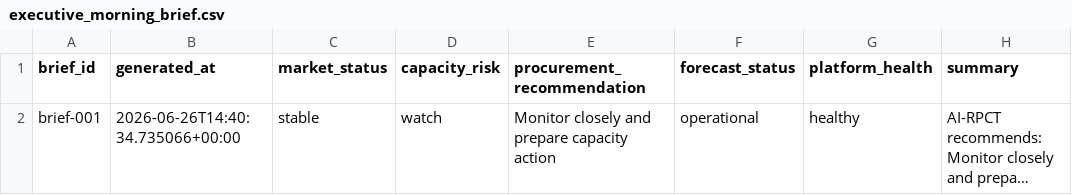
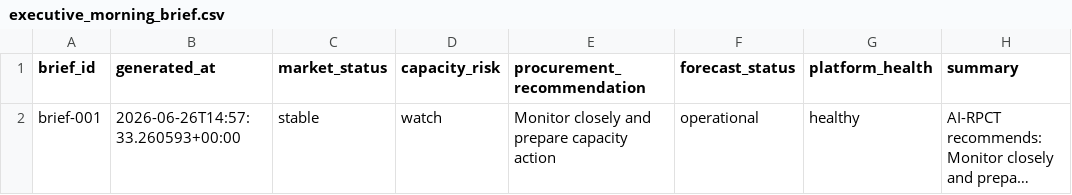
Before and after one commit to Jose3838/AI-RPCT, a CSV file: warehouse/decision/executive_morning_brief.csv, drawn as a sheet; long unchanged cells end in …; the diff names each change by its address in the sheet, - before the commit and + after, or states it on an @@ line.

```diff
--- a/warehouse/decision/executive_morning_brief.csv
+++ b/warehouse/decision/executive_morning_brief.csv
-B2 (generated_at): 2026-06-26T14:40:34.735066+00:00
+B2 (generated_at): 2026-06-26T14:57:33.260593+00:00
```
Also changed, not shown: data/decision_history.csv, warehouse/metadata/registry_catalog_v2.csv, 12 other files.
